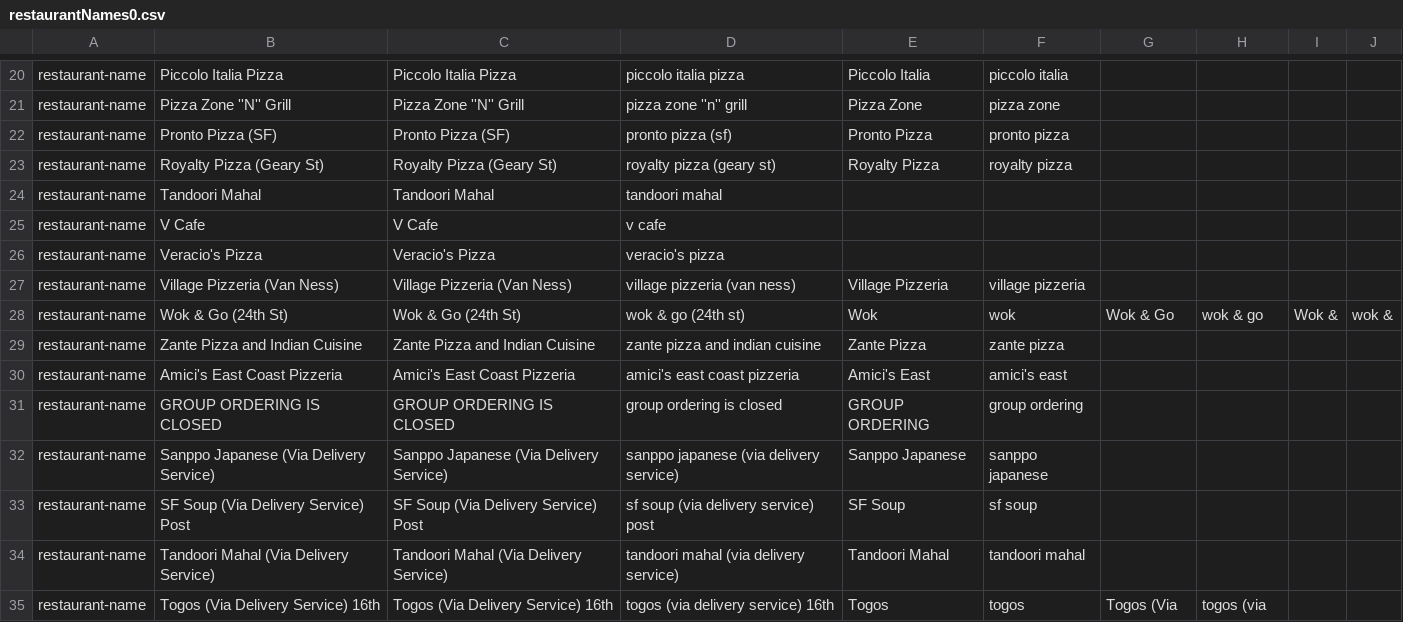
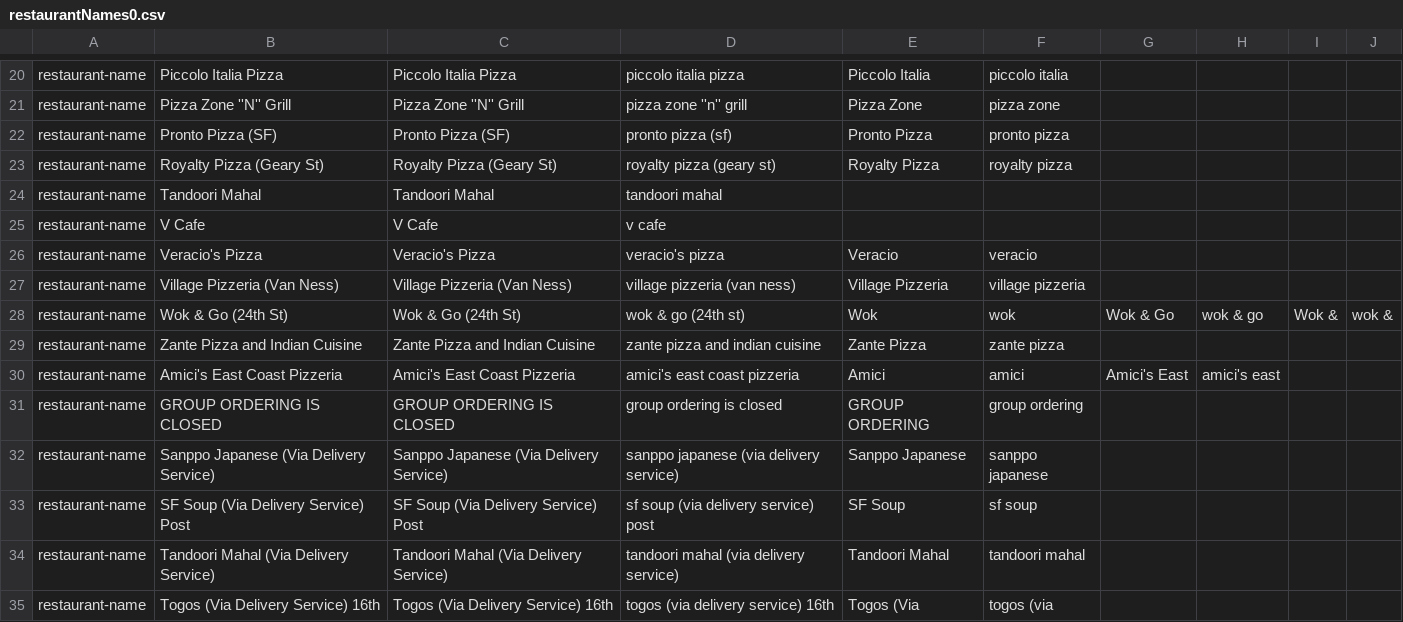
Before and after one commit to mithunm93/lil-delhi-alfred, a CSV file: data/csv/restaurantNames0.csv, drawn as a sheet; only a part is shown, gaps mark what is left out.

```diff
--- a/data/csv/restaurantNames0.csv
+++ b/data/csv/restaurantNames0.csv
@@ -25,3 +25,3 @@ restaurant-name,"Tandoori Mahal","Tandoori Mahal","tandoori mahal"
 restaurant-name,"V Cafe","V Cafe","v cafe"
-restaurant-name,"Veracio's Pizza","Veracio's Pizza","veracio's pizza"
+restaurant-name,"Veracio's Pizza","Veracio's Pizza","veracio's pizza","Veracio","veracio"
 restaurant-name,"Village Pizzeria (Van Ness)","Village Pizzeria (Van Ness)","village pizzeria (van ness)","Village Pizzeria","village pizzeria"
@@ -29,3 +29,3 @@ restaurant-name,"Wok & Go (24th St)","Wok & Go (24th St)","wok & go (24th st)","
 restaurant-name,"Zante Pizza and Indian Cuisine","Zante Pizza and Indian Cuisine","zante pizza and indian cuisine","Zante Pizza","zante pizza"
-restaurant-name,"Amici's East Coast Pizzeria","Amici's East Coast Pizzeria","amici's east coast pizzeria","Amici's East","amici's east"
+restaurant-name,"Amici's East Coast Pizzeria","Amici's East Coast Pizzeria","amici's east coast pizzeria","Amici","amici","Amici's East","amici's east"
 restaurant-name,"GROUP ORDERING IS CLOSED","GROUP ORDERING IS CLOSED","group ordering is closed","GROUP ORDERING","group ordering"
@@ -34,2 +34,2 @@ restaurant-name,"SF Soup (Via Delivery Service) Post","SF Soup (Via Delivery Ser
 restaurant-name,"Tandoori Mahal (Via Delivery Service)","Tandoori Mahal (Via Delivery Service)","tandoori mahal (via delivery service)","Tandoori Mahal","tandoori mahal"
-restaurant-name,"Togos (Via Delivery Service) 16th","Togos (Via Delivery Service) 16th","togos (via delivery service) 16th","Togos","togos","Togos (Via","togos (via"
+restaurant-name,"Togos (Via Delivery Service) 16th","Togos (Via Delivery Service) 16th","togos (via delivery service) 16th","Togos (Via","togos (via"
```
Also changed, not shown: data/csv/menuItemNames0.csv, data/csv/menuItemNames1.csv, 4 other files.
